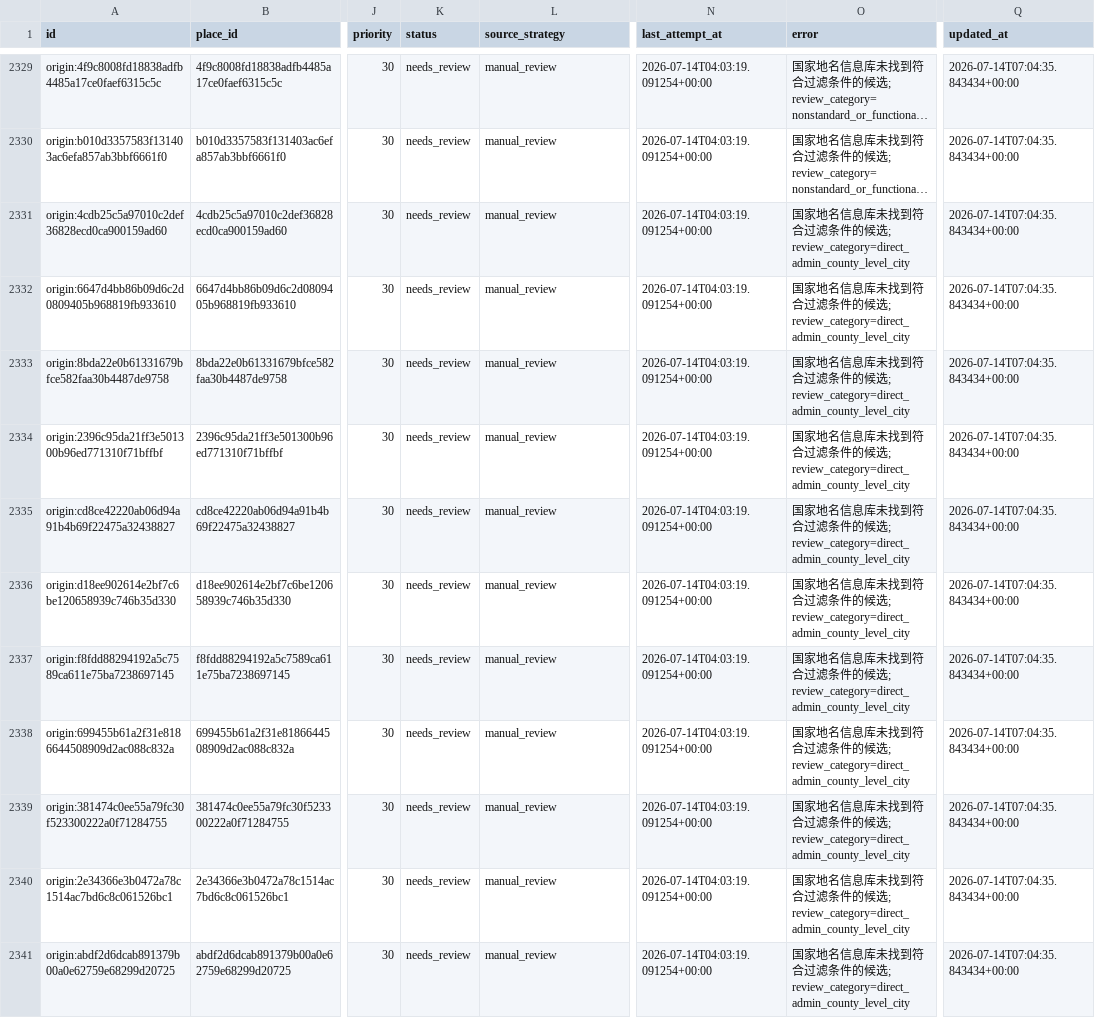
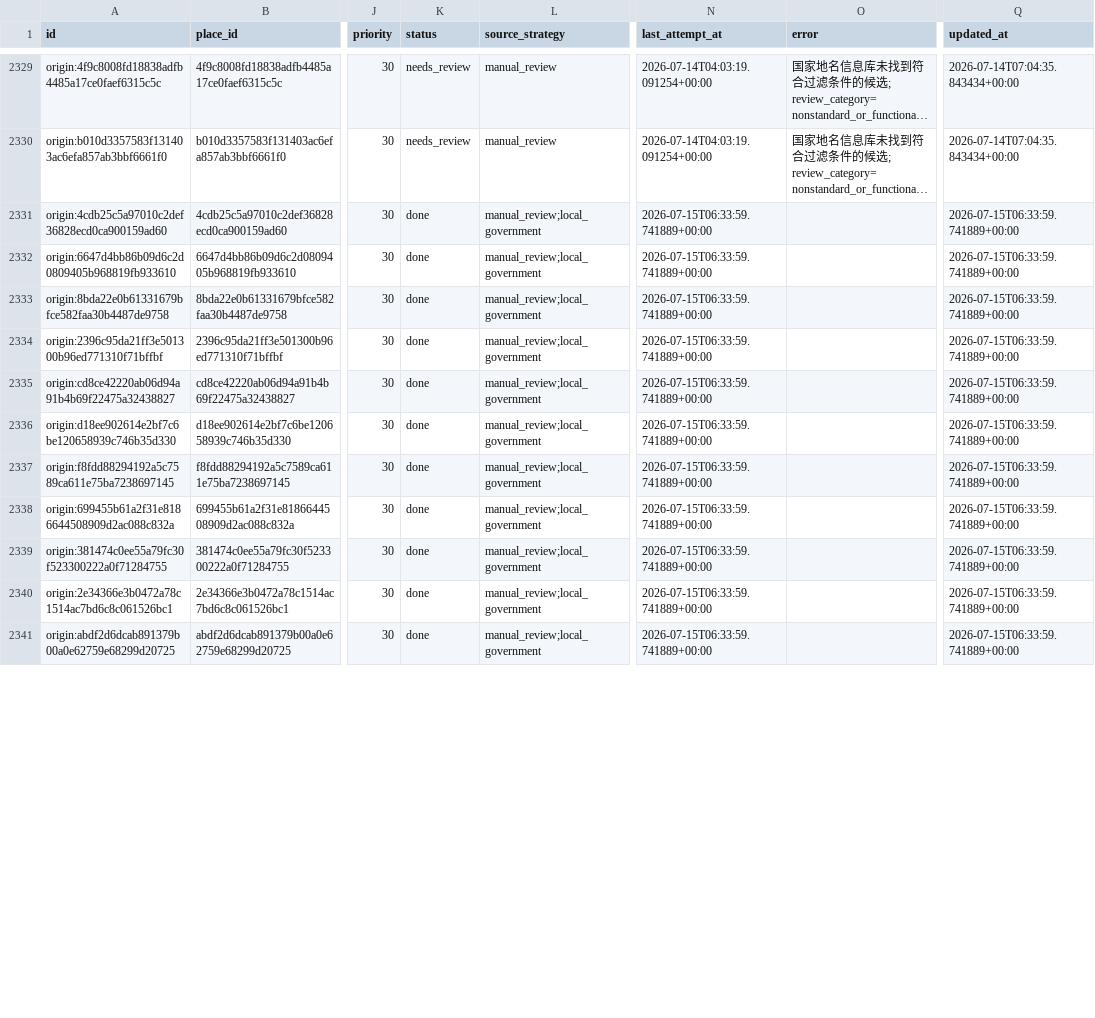
Before and after one commit to snailfrying/topo_scholar, a CSV file: data/processed/collection_queue.csv, drawn as a sheet; only a part is shown, gaps mark what is left out; long unchanged cells end in …; the diff covers the shown part only; the diff names each change by its address in the sheet, - before the commit and + after, or states it on an @@ line.

```diff
--- a/data/processed/collection_queue.csv
+++ b/data/processed/collection_queue.csv
-K2331:K2341 (status): needs_review
+K2331:K2341 (status): done
-L2331:L2341 (source_strategy): manual_review
+L2331:L2341 (source_strategy): manual_review;local_government
-N2331:N2341 (last_attempt_at): 2026-07-14T04:03:19.091254+00:00
+N2331:N2341 (last_attempt_at): 2026-07-15T06:33:59.741889+00:00
-O2331:O2341 (error): 国家地名信息库未找到符合过滤条件的候选; review_category=direct_admin_county_level_city
+O2331:O2341 (error): (empty)
-Q2331:Q2341 (updated_at): 2026-07-14T07:04:35.843434+00:00
+Q2331:Q2341 (updated_at): 2026-07-15T06:33:59.741889+00:00
```
Also changed, not shown: 63 edited cells elsewhere in this file, data/metadata/manual_origin_records.csv, data/metadata/origin_failed_review.csv, 6 other files.
